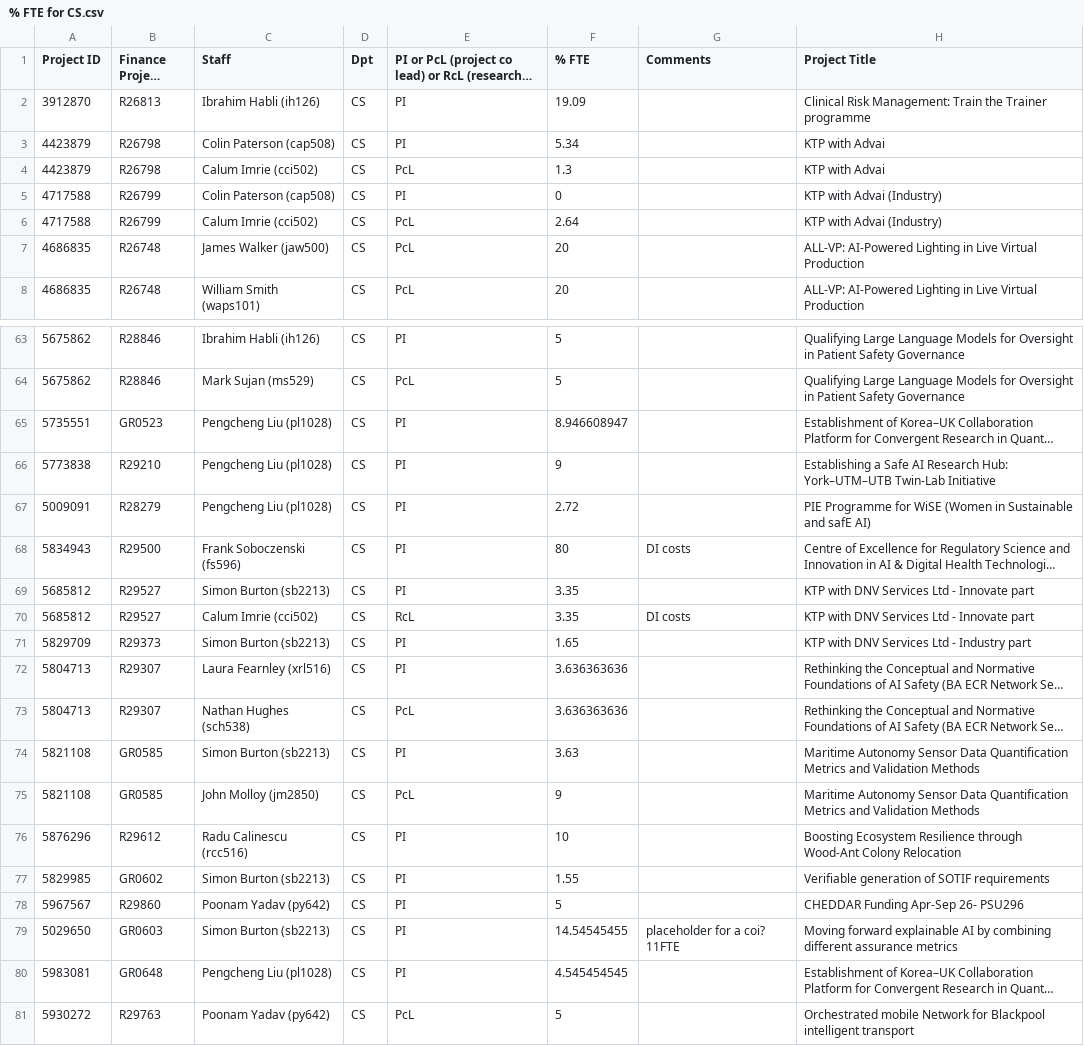
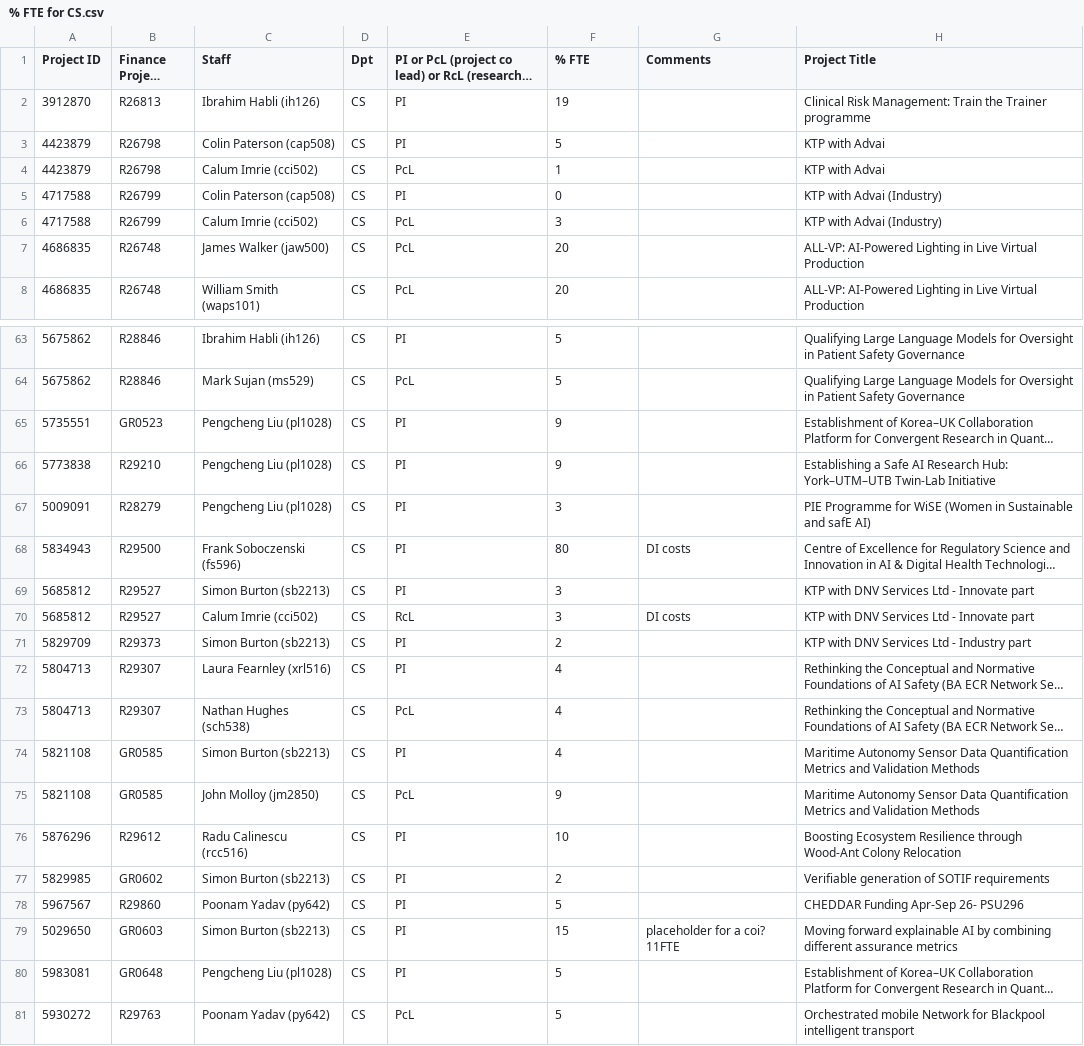
Before and after one commit to IainBate/workload-model, a CSV file: data/% FTE for CS.csv, drawn as a sheet; only a part is shown, gaps mark what is left out; long unchanged cells end in …; the diff covers the shown part only; the diff names each change by its address in the sheet, - before the commit and + after, or states it on an @@ line.

```diff
--- a/data/% FTE for CS.csv
+++ b/data/% FTE for CS.csv
-F2 (% FTE): 19.09
+F2 (% FTE): 19
-F3 (% FTE): 5.34
+F3 (% FTE): 5
-F4 (% FTE): 1.3
+F4 (% FTE): 1
-F6 (% FTE): 2.64
+F6 (% FTE): 3
-F65 (% FTE): 8.946608947
+F65 (% FTE): 9
-F67 (% FTE): 2.72
+F67 (% FTE): 3
-F69:F70 (% FTE): 3.35
+F69:F70 (% FTE): 3
-F71 (% FTE): 1.65
+F71 (% FTE): 2
-F72:F73 (% FTE): 3.636363636
+F72:F73 (% FTE): 4
-F74 (% FTE): 3.63
+F74 (% FTE): 4
-F77 (% FTE): 1.55
+F77 (% FTE): 2
-F79 (% FTE): 14.54545455
+F79 (% FTE): 15
-F80 (% FTE): 4.545454545
+F80 (% FTE): 5
```
Also changed, not shown: 7 edited cells elsewhere in this file, 1 other file.
